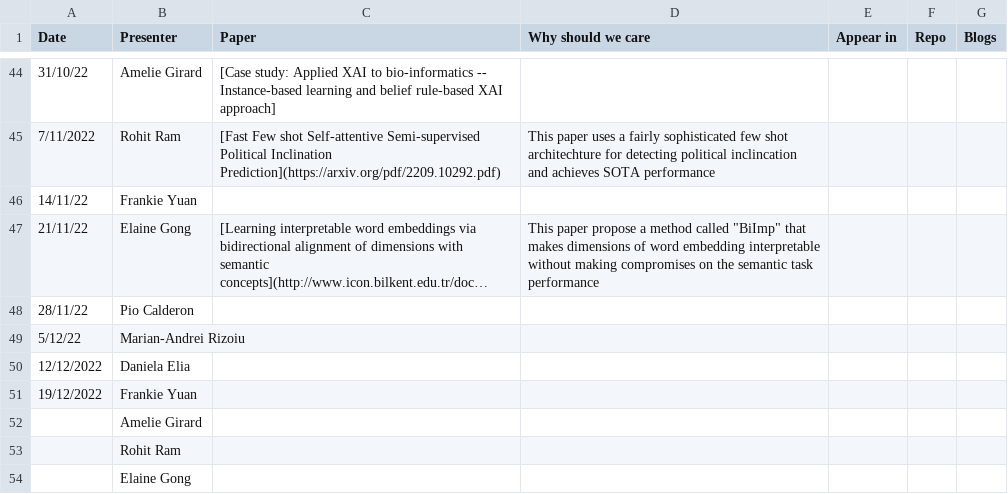
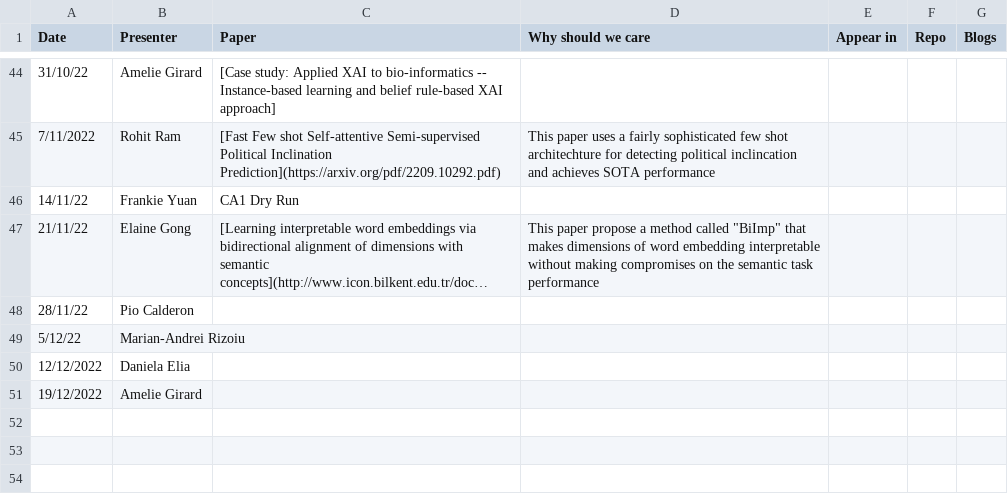
Before and after one commit to leagueofscholars/behavioral-ds.github.io, a CSV file: content/reading/reading_group_schedule.csv, drawn as a sheet; only a part is shown, gaps mark what is left out; long unchanged cells end in …; the diff names each change by its address in the sheet, - before the commit and + after, or states it on an @@ line.

Commit message:
Frankie CA1 dry run

```diff
--- a/content/reading/reading_group_schedule.csv
+++ b/content/reading/reading_group_schedule.csv
-C46 (Paper): (empty)
+C46 (Paper): CA1 Dry Run
-B51 (Presenter): Frankie Yuan
+B51 (Presenter): Amelie Girard
-row 52:  | Amelie Girard
-row 53:  | Rohit Ram
-row 54:  | Elaine Gong
```
